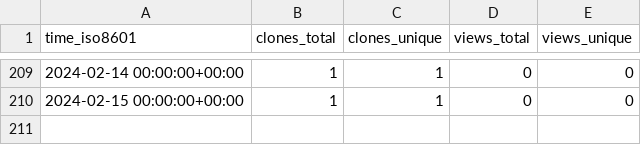
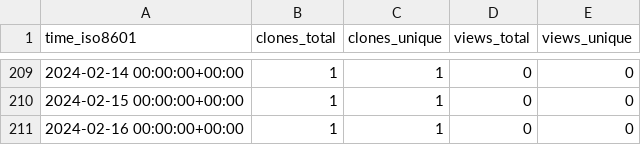
Before and after one commit to Dringho/dri-stats, a CSV file: aws-samples/guardduty-to-sns-mail/ghrs-data/views_clones_aggregate.csv, drawn as a sheet; only a part is shown, gaps mark what is left out.

```diff
--- a/aws-samples/guardduty-to-sns-mail/ghrs-data/views_clones_aggregate.csv
+++ b/aws-samples/guardduty-to-sns-mail/ghrs-data/views_clones_aggregate.csv
@@ -210 +210,2 @@ time_iso8601,clones_total,clones_unique,views_total,views_unique
 2024-02-15 00:00:00+00:00,1,1,0,0
+2024-02-16 00:00:00+00:00,1,1,0,0
```
Also changed, not shown: 1 other file.
